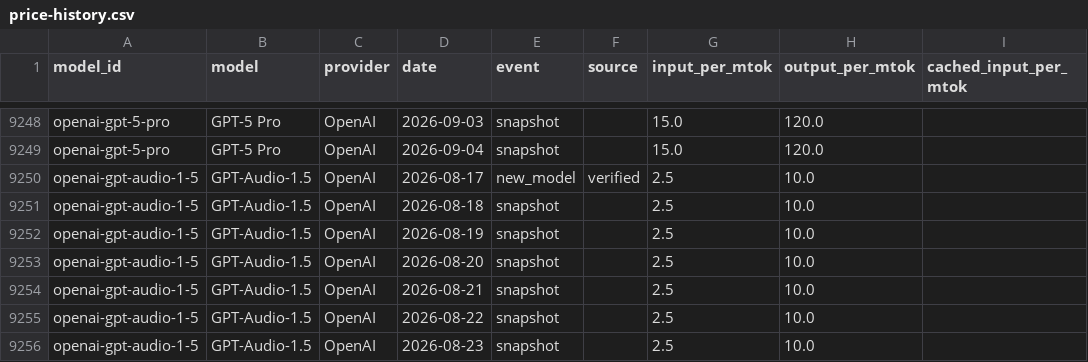
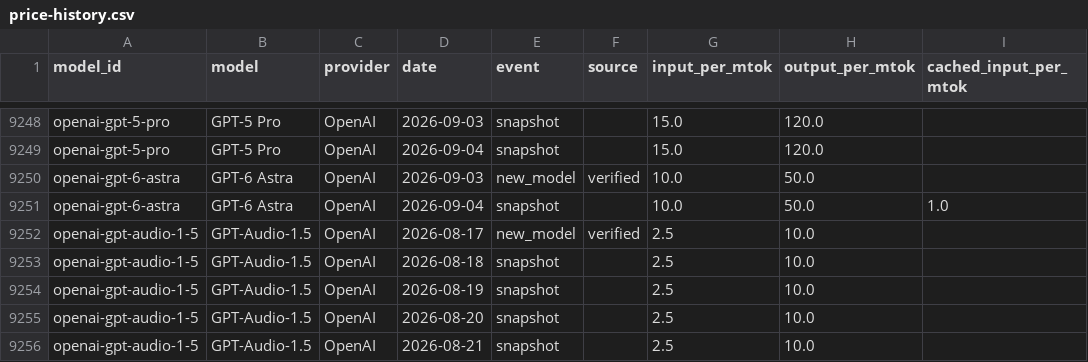
Before and after one commit to romanshumy/llm-prices-data, a CSV file: price-history.csv, drawn as a sheet; only a part is shown, gaps mark what is left out; the shorter side is filled out with more unchanged rows.

Commit message:
data: sync 2026-09-04 21:52 UTC

```diff
--- a/price-history.csv
+++ b/price-history.csv
@@ -9249,2 +9249,4 @@ openai-gpt-5-pro,GPT-5 Pro,OpenAI,2026-09-03,snapshot,,15.0,120.0,
 openai-gpt-5-pro,GPT-5 Pro,OpenAI,2026-09-04,snapshot,,15.0,120.0,
+openai-gpt-6-astra,GPT-6 Astra,OpenAI,2026-09-03,new_model,verified,10.0,50.0,
+openai-gpt-6-astra,GPT-6 Astra,OpenAI,2026-09-04,snapshot,,10.0,50.0,1.0
 openai-gpt-audio-1-5,GPT-Audio-1.5,OpenAI,2026-08-17,new_model,verified,2.5,10.0,
```
Also changed, not shown: llm-price-index.csv, 4 other files.
